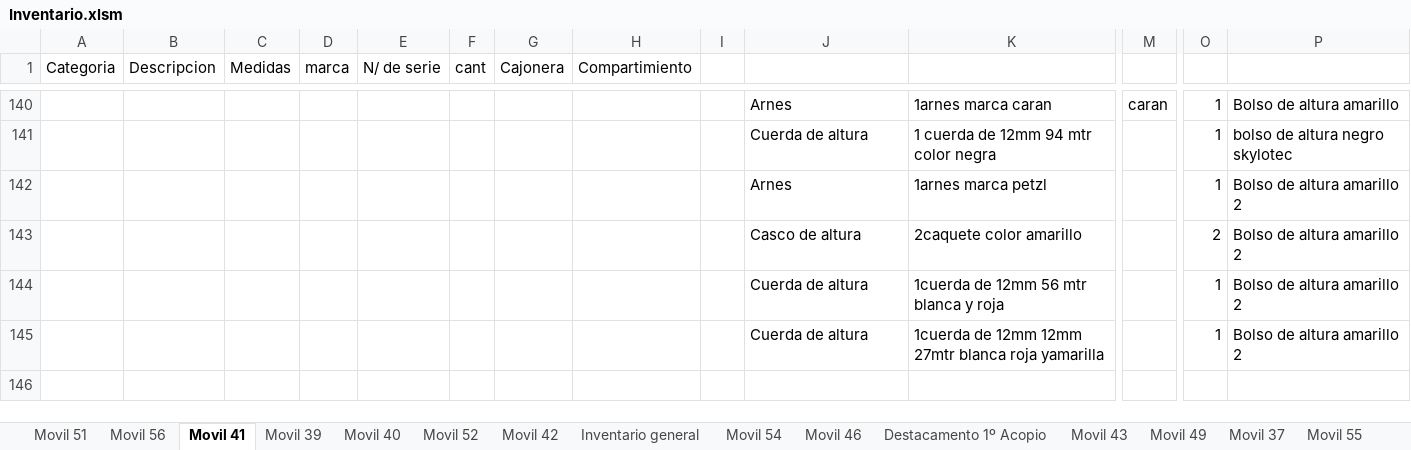
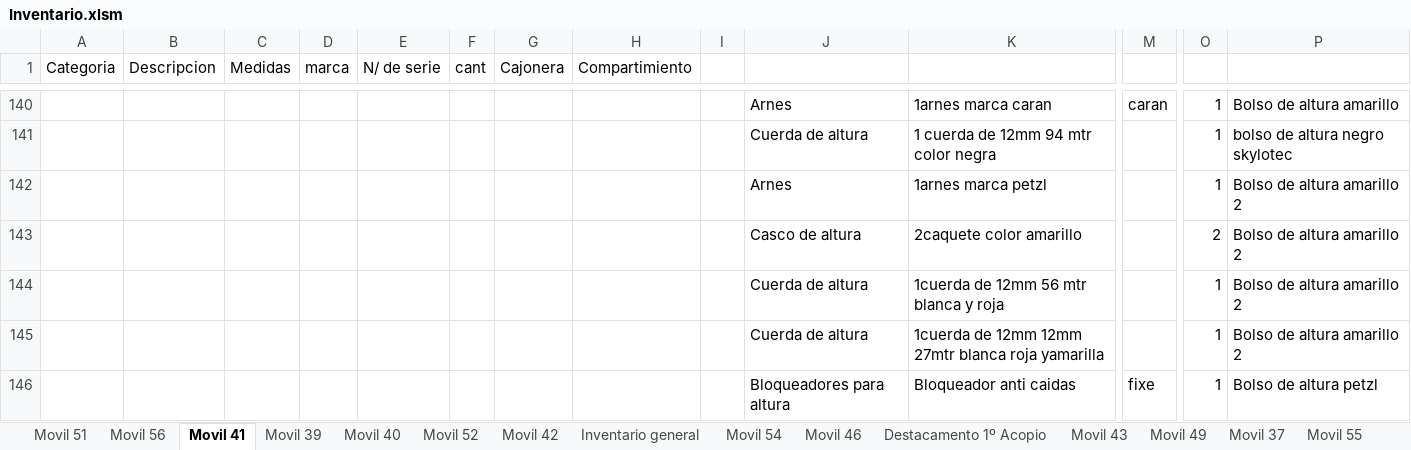
Before and after one commit to martov1/inventarioBros, an Excel workbook: Inventario.xlsm, sheet Movil 41, drawn as a sheet; only a part is shown, gaps mark what is left out; values as stored, in another font and other column widths than the file's, no borders; table styles not drawn; rows hold the shown columns only; the diff covers the shown part only; the diff names each change by its address in the sheet, - before the commit and + after, or states it on an @@ line.

Commit message:
Se añade al inv. cambios en movil 51

```diff
--- a/Inventario.xlsm (sheet Movil 41)
+++ b/Inventario.xlsm (sheet Movil 41)
+row 146:  |  |  |  |  |  |  |  |  | Bloqueadores para altura | Bloqueador anti caidas | fixe | 1 | Bolso de altura petzl
```
Also changed, not shown: 1 added row and 1 edited cell elsewhere in this sheet, sheet Movil 51, sheet Configuracion, other sheet tabs, 4 other files.
